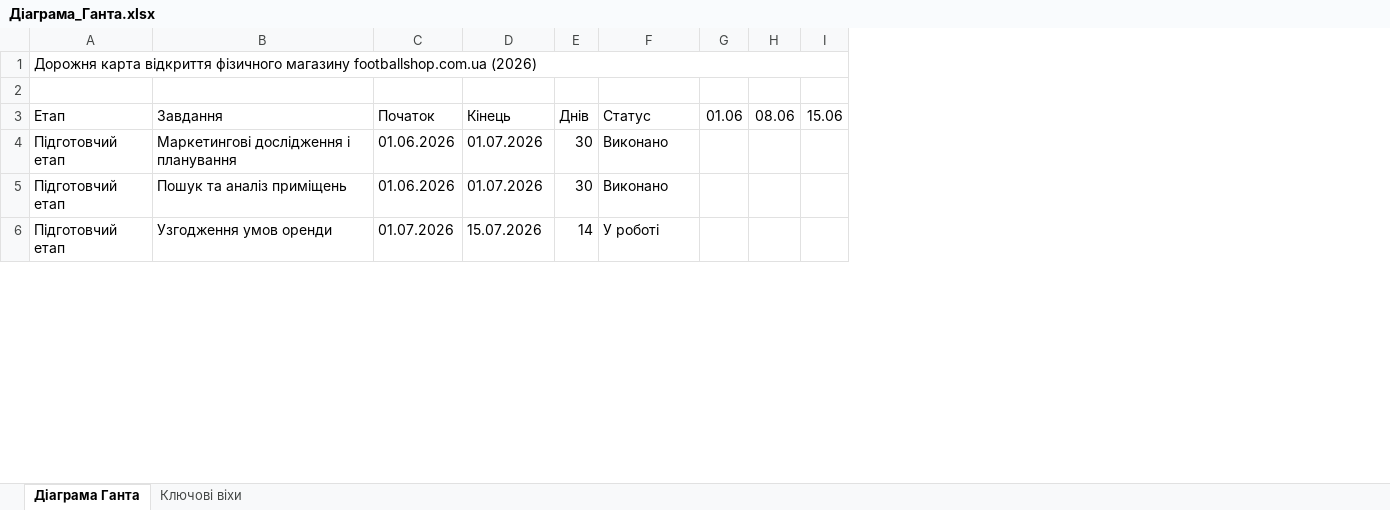
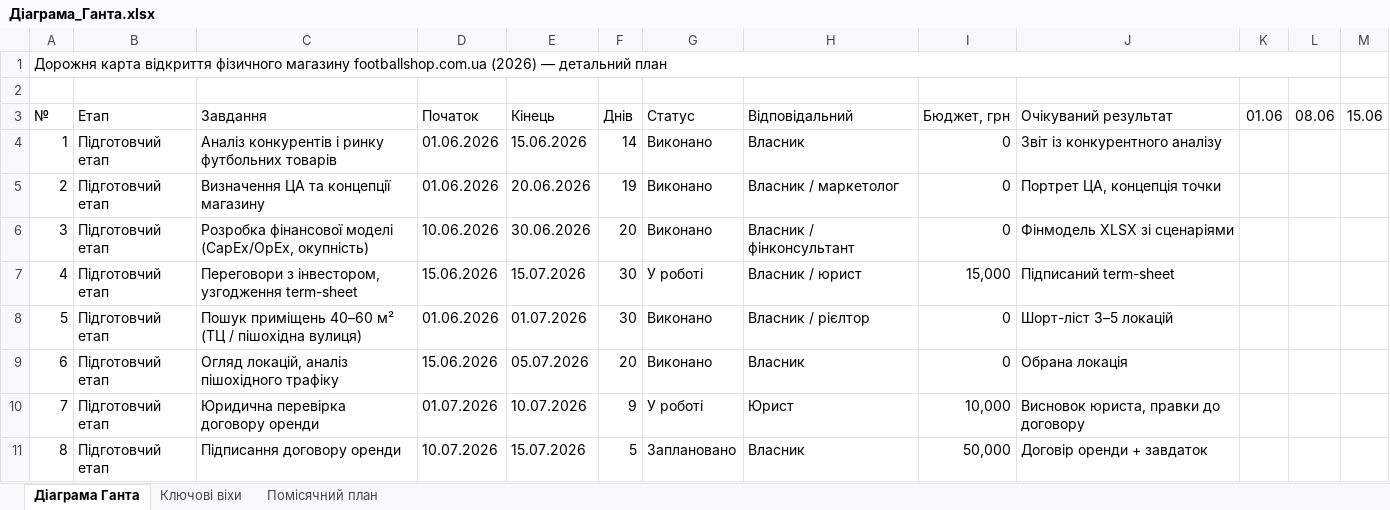
Before and after one commit to Badlboy/Ivan, an Excel workbook: Діаграма_Ганта.xlsx, sheet Діаграма Ганта, drawn as a sheet; only a part is shown; values as stored, in another font and other column widths than the file's, no cell formats; removed rows and columns are numbered as before the commit, all else as after; rows hold the shown columns only; the diff covers the shown part only; the diff names each change by its address in the sheet, - before the commit and + after, or states it on an @@ line.

```diff
--- a/Діаграма_Ганта.xlsx (sheet Діаграма Ганта)
+++ b/Діаграма_Ганта.xlsx (sheet Діаграма Ганта)
+sheet tab: Помісячний план
+column A, rows 1-3: Дорожня карта відкриття фізичного магазину footballshop.com.ua (2026) — детальний план |  | №; rows 8-10: 5 | 6 | 7
-column B, rows 3-6: Завдання | Маркетингові дослідження і планування | Пошук та аналіз приміщень | Узгодження умов оренди
+column C, row 3: Завдання; rows 8-10: Пошук приміщень 40–60 м² (ТЦ / пішохідна вулиця) | Огляд локацій, аналіз пішохідного трафіку | Юридична перевірка договору оренди
+column H, row 3: Відповідальний; rows 8-10: Власник / рієлтор | Власник | Юрист
+column I, row 3: Бюджет, грн; rows 8-10: 0 | 0 | 10,000
+column J, row 3: Очікуваний результат; rows 8-10: Шорт-ліст 3–5 локацій | Обрана локація | Висновок юриста, правки до договору
-B1: Дорожня карта відкриття фізичного магазину footballshop.com.ua (2026)
+B1: (empty)
-A1:J1 merged
+row 4: 1 | Підготовчий етап | Аналіз конкурентів і ринку футбольних товарів | 01.06.2026 | 15.06.2026 | 14 | Виконано | Власник | 0 | Звіт із конкурентного аналізу
+row 5: 2 | Підготовчий етап | Визначення ЦА та концепції магазину | 01.06.2026 | 20.06.2026 | 19 | Виконано | Власник / маркетолог | 0 | Портрет ЦА, концепція точки
+row 6: 3 | Підготовчий етап | Розробка фінансової моделі (CapEx/OpEx, окупність) | 10.06.2026 | 30.06.2026 | 20 | Виконано | Власник / фінконсультант | 0 | Фінмодель XLSX зі сценаріями
+row 7: 4 | Підготовчий етап | Переговори з інвестором, узгодження term-sheet | 15.06.2026 | 15.07.2026 | 30 | У роботі | Власник / юрист | 15,000 | Підписаний term-sheet
-D9: 01.06.2026
+D9: 15.06.2026
-E9: 01.07.2026
+E9: 05.07.2026
-F9: 30
+F9: 20
-E10: 15.07.2026
+E10: 10.07.2026
-F10: 14
+F10: 9
+row 11: 8 | Підготовчий етап | Підписання договору оренди | 10.07.2026 | 15.07.2026 | 5 | Заплановано | Власник | 50,000 | Договір оренди + завдаток
```
Also changed, not shown: 17 added rows, 2 removed rows and 12 edited cells elsewhere in this sheet, sheet Ключові віхи, cell formats, Відкриття_фізичного_магазину.xlsx.
